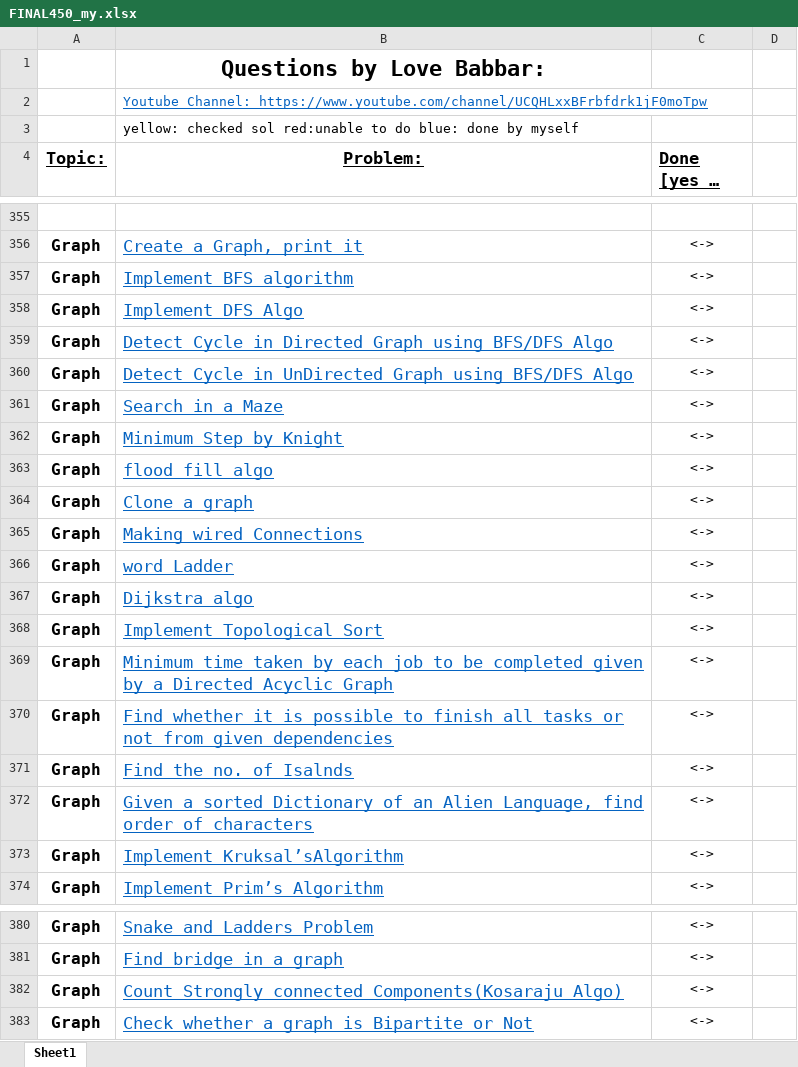
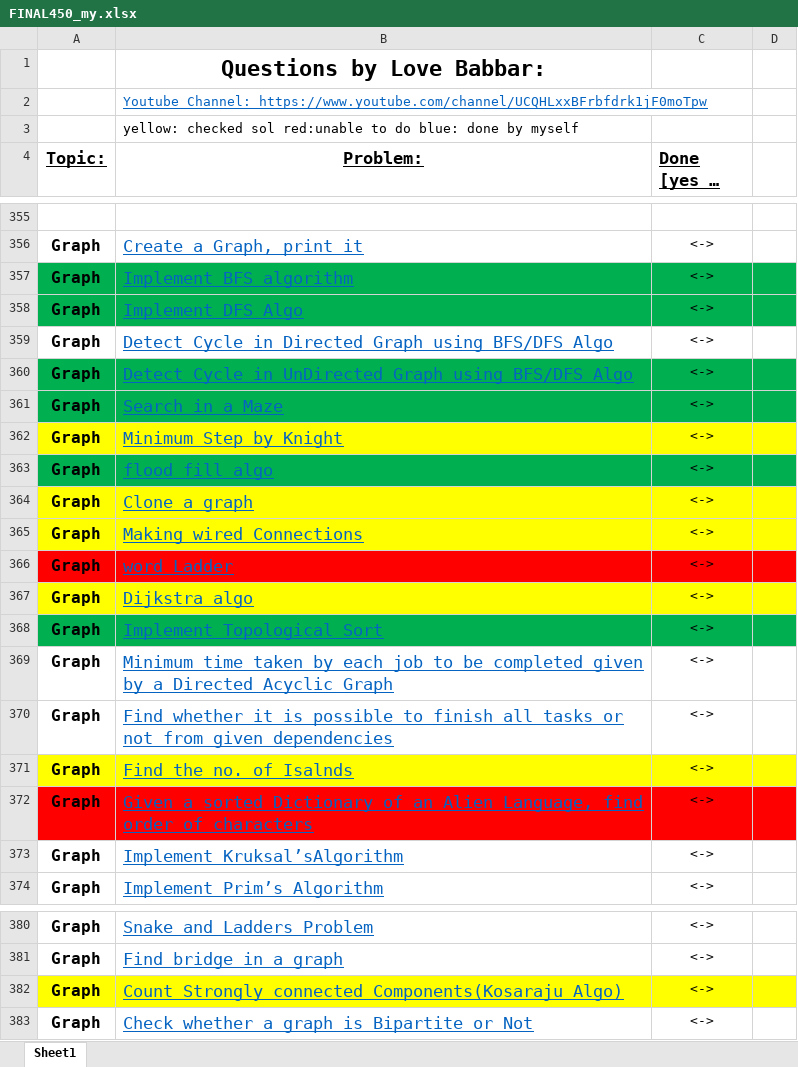
Before and after one commit to arjun-mittu/data-structures, an Excel workbook: 450dsa/FINAL450_my.xlsx, sheet Sheet1, drawn as a sheet; only a part is shown, gaps mark what is left out; long unchanged cells end in …; values as stored, in another font and other column widths than the file's, no borders; the diff names each change by its address in the sheet, - before the commit and + after, or states it on an @@ line.

```diff
--- a/450dsa/FINAL450_my.xlsx (sheet Sheet1)
+++ b/450dsa/FINAL450_my.xlsx (sheet Sheet1)
-A357:D358 fill: none
+A357:D358 fill: #00B050
-A360:D361 fill: none
+A360:D361 fill: #00B050
-A362:D362 fill: none
+A362:D362 fill: #FFFF00
-A363:D363 fill: none
+A363:D363 fill: #00B050
-A364:D365 fill: none
+A364:D365 fill: #FFFF00
-A366:D366 fill: none
+A366:D366 fill: #FF0000
-A367:D367 fill: none
+A367:D367 fill: #FFFF00
-A368:D368 fill: none
+A368:D368 fill: #00B050
-A371:D371 fill: none
+A371:D371 fill: #FFFF00
-A372:D372 fill: none
+A372:D372 fill: #FF0000
-A382:D382 fill: none
+A382:D382 fill: #FFFF00
```
Also changed, not shown: 19 other files.
